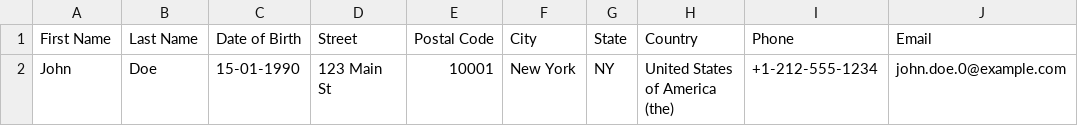
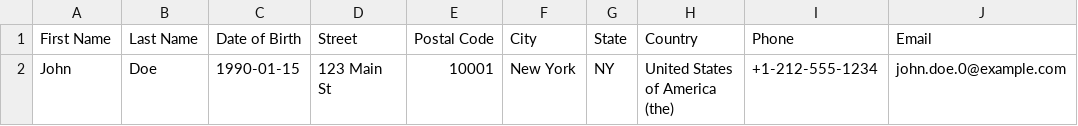
Before and after one commit to Yovanmost/HCMUS, a CSV file: Year 4/SoftwareTesting/HW05/data/users_tmp.csv, drawn as a sheet; only a part is shown; the diff names each change by its address in the sheet, - before the commit and + after, or states it on an @@ line.

```diff
--- a/Year 4/SoftwareTesting/HW05/data/users_tmp.csv
+++ b/Year 4/SoftwareTesting/HW05/data/users_tmp.csv
-C2 (Date of Birth): 15-01-1990
+C2 (Date of Birth): 1990-01-15
```
Also changed, not shown: Year 4/SoftwareTesting/HW05/data/products.csv, Year 4/SoftwareTesting/HW05/data/products_with_bugs.csv, 18 other files.
